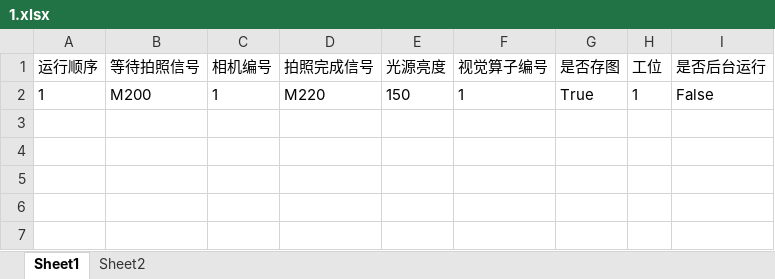
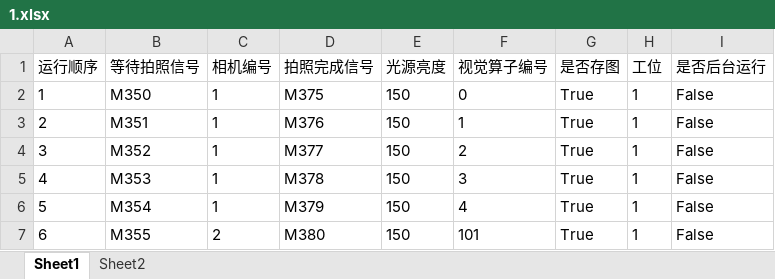
Before and after one commit to Frank3zhou/HW_2D, an Excel workbook: 2D视觉/bin/x64/Debug/MODEL/1.xlsx, sheet Sheet1, drawn as a sheet; values as stored, in another font and other column widths than the file's, no borders; the diff names each change by its address in the sheet, - before the commit and + after, or states it on an @@ line.

```diff
--- a/2D视觉/bin/x64/Debug/MODEL/1.xlsx (sheet Sheet1)
+++ b/2D视觉/bin/x64/Debug/MODEL/1.xlsx (sheet Sheet1)
-B2 (等待拍照信号): M200
+B2 (等待拍照信号): M350
-D2 (拍照完成信号): M220
+D2 (拍照完成信号): M375
-F2 (视觉算子编号): 1
+F2 (视觉算子编号): 0
+row 3: 2 | M351 | 1 | M376 | 150 | 1 | True | 1 | False
+row 4: 3 | M352 | 1 | M377 | 150 | 2 | True | 1 | False
+row 5: 4 | M353 | 1 | M378 | 150 | 3 | True | 1 | False
+row 6: 5 | M354 | 1 | M379 | 150 | 4 | True | 1 | False
+row 7: 6 | M355 | 2 | M380 | 150 | 101 | True | 1 | False
```
Also changed, not shown: sheet Sheet2, 23 other files.
